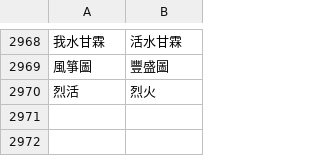
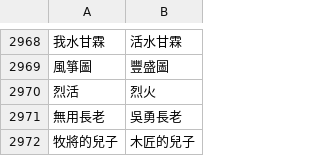
Before and after one commit to Enoooch0921/Srt-Christian-vocabulary-replacement, a CSV file: keywords.csv, drawn as a sheet; only a part is shown, gaps mark what is left out; the diff names each change by its address in the sheet, - before the commit and + after, or states it on an @@ line.

Commit message:
Update keywords.csv

```diff
--- a/keywords.csv
+++ b/keywords.csv
+row 2971: 無用長老 | 吳勇長老
+row 2972: 牧將的兒子 | 木匠的兒子
```
